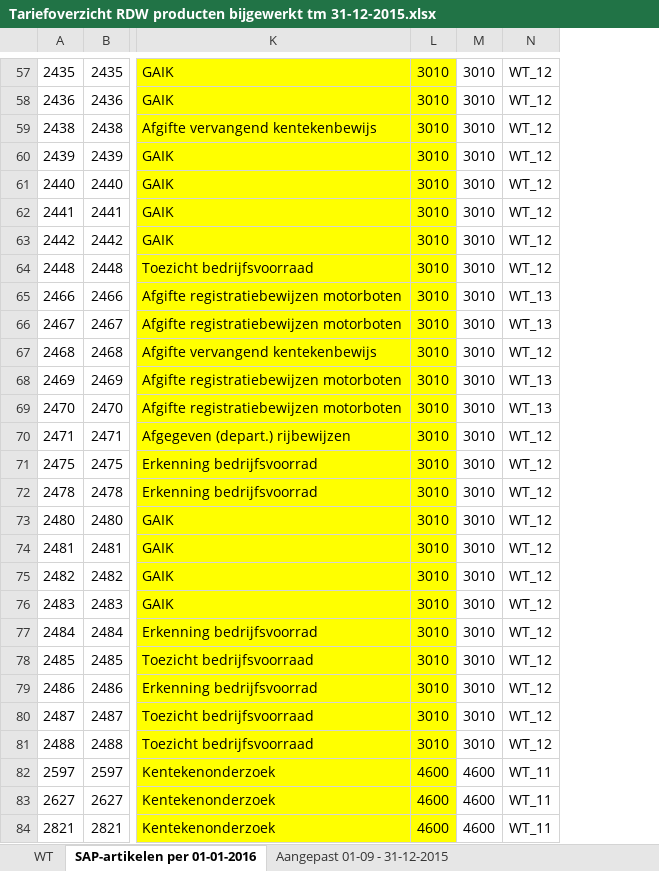
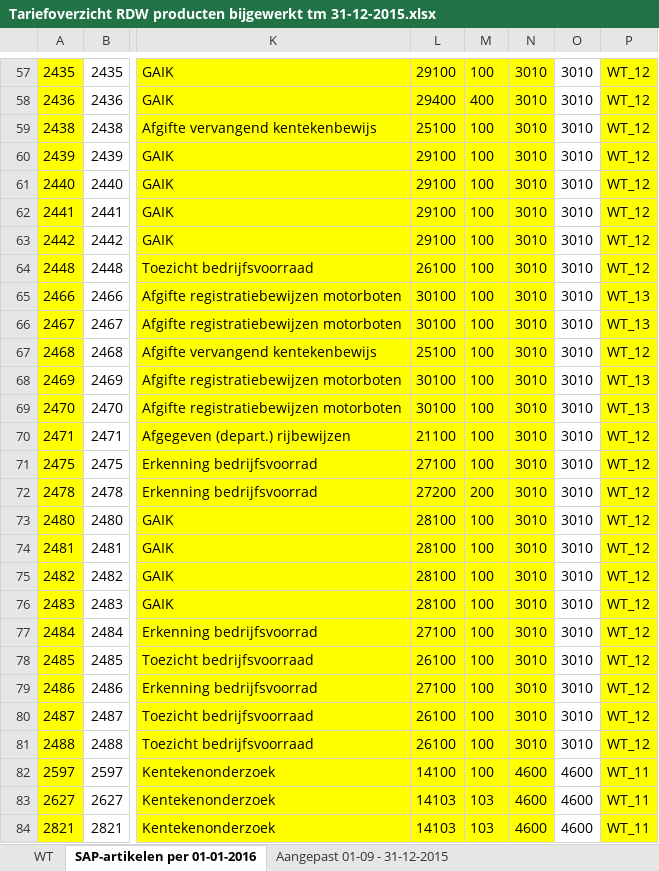
Before and after one commit to AmpersandTarski/ampersand-models, an Excel workbook: MDT/DienstenCatalogus/Tariefoverzicht RDW producten bijgewerkt tm 31-12-2015.xlsx, sheet SAP-artikelen per 01-01-2016, drawn as a sheet; only a part is shown, gaps mark what is left out; values as stored, in another font and other column widths than the file's, no borders; addresses are those after the commit; the diff covers the shown part only; the diff names each change by its address in the sheet, - before the commit and + after, or states it on an @@ line.

```diff
--- a/MDT/DienstenCatalogus/Tariefoverzicht RDW producten bijgewerkt tm 31-12-2015.xlsx (sheet SAP-artikelen per 01-01-2016)
+++ b/MDT/DienstenCatalogus/Tariefoverzicht RDW producten bijgewerkt tm 31-12-2015.xlsx (sheet SAP-artikelen per 01-01-2016)
+column L, rows 57-84: 29100 | 29400 | 25100 | 29100 | 29100 | 29100 | 29100 | 26100 | 30100 | 30100 | 25100 | 30100 | 30100 | 21100 | 27100 | 27200 | 28100 | 28100 | 28100 | 28100 | 27100 | 26100 | 27100 | 26100 | 26100 | 14100 | 14103 | 14103
+column M, rows 57-84: 100 | 400 | 100 | 100 | 100 | 100 | 100 | 100 | 100 | 100 | 100 | 100 | 100 | 100 | 100 | 200 | 100 | 100 | 100 | 100 | 100 | 100 | 100 | 100 | 100 | 100 | 103 | 103
-A57:A84 fill: none
+A57:A84 fill: #FFFF00
-P57:P84 fill: none
+P57:P84 fill: #FFFF00
```
Also changed, not shown: 34 edited cells and cell formats elsewhere in this sheet, formulas that keep their value, 7 other files.
